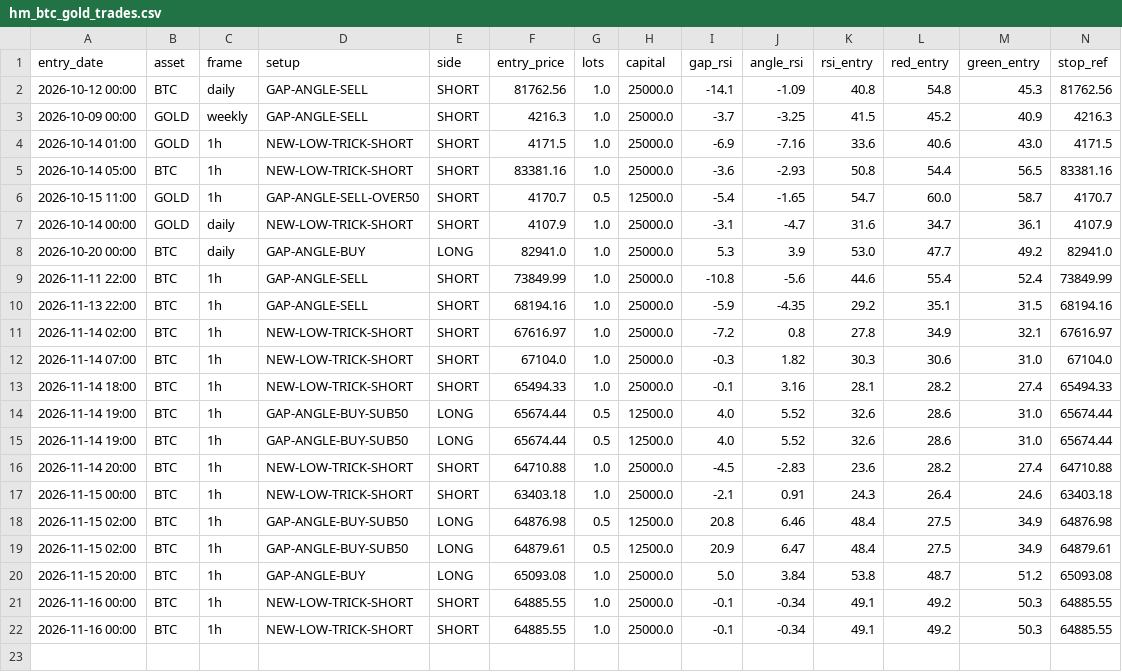
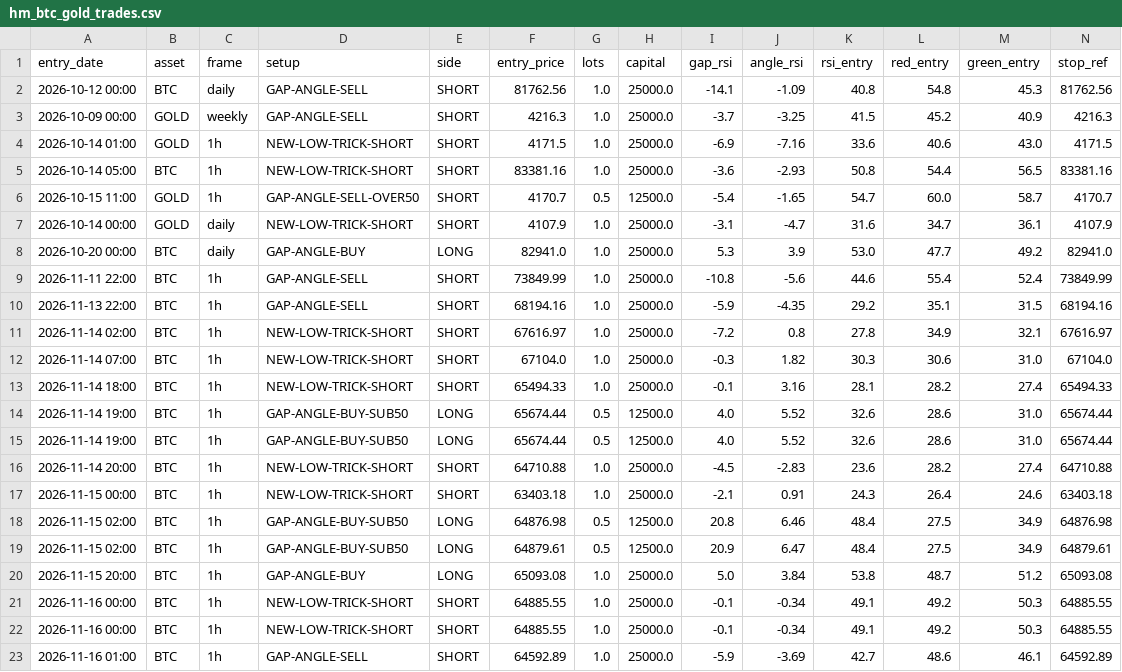
Before and after one commit to anilsahu89/My-world, a CSV file: scanners/papertrades/hm_btc_gold_trades.csv, drawn as a sheet; only a part is shown; rows hold the shown columns only; the diff names each change by its address in the sheet, - before the commit and + after, or states it on an @@ line.

Commit message:
chore: paper trade state 2026-11-16T07:34Z

```diff
--- a/scanners/papertrades/hm_btc_gold_trades.csv
+++ b/scanners/papertrades/hm_btc_gold_trades.csv
+row 23: 2026-11-16 01:00 | BTC | 1h | GAP-ANGLE-SELL | SHORT | 64592.89 | 1.0 | 25000.0 | -5.9 | -3.69 | 42.7 | 48.6 | 46.1 | 64592.89
```
Also changed, not shown: 4 other files.
